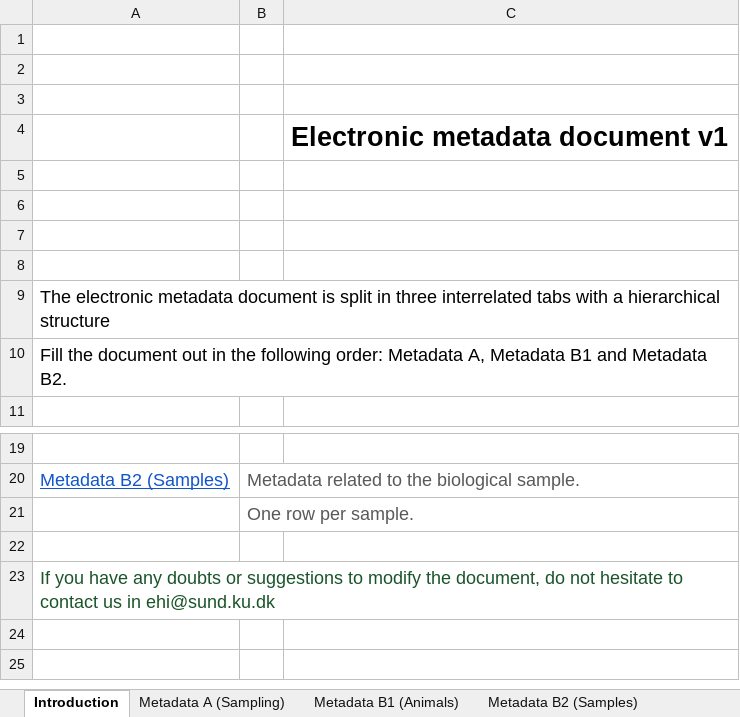
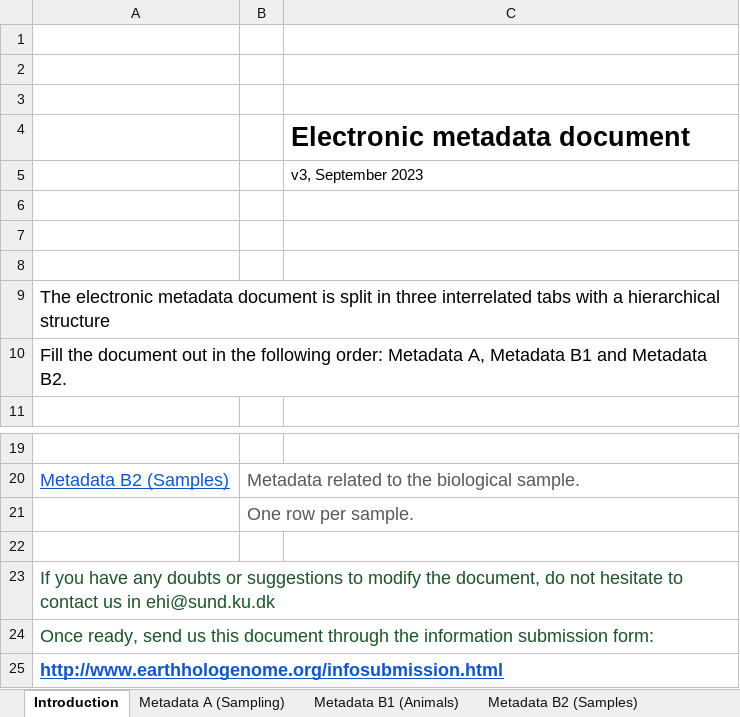
Before and after one commit to earthhologenome/earthhologenome.github.io, an Excel workbook: documents/EHI_electronic_metadata_v3.xlsx, sheet Introduction, drawn as a sheet; only a part is shown, gaps mark what is left out; values as stored, in another font and other column widths than the file's, no borders; charts and pictures not drawn; the diff names each change by its address in the sheet, - before the commit and + after, or states it on an @@ line.

```diff
--- a/documents/EHI_electronic_metadata_v3.xlsx (sheet Introduction)
+++ b/documents/EHI_electronic_metadata_v3.xlsx (sheet Introduction)
-C4: Electronic metadata document v1
+C4: Electronic metadata document
-C5: (empty)
+C5: v3, September 2023
+row 24: Once ready, send us this document through the information submission form:
+row 25: http://www.earthhologenome.org/infosubmission.html
```
Also changed, not shown: charts or pictures, documents/EHI_agreement_datacollection_v2.xlsx, documents/ehi_sampling_expectations_v2.xlsx, 40 other files.
